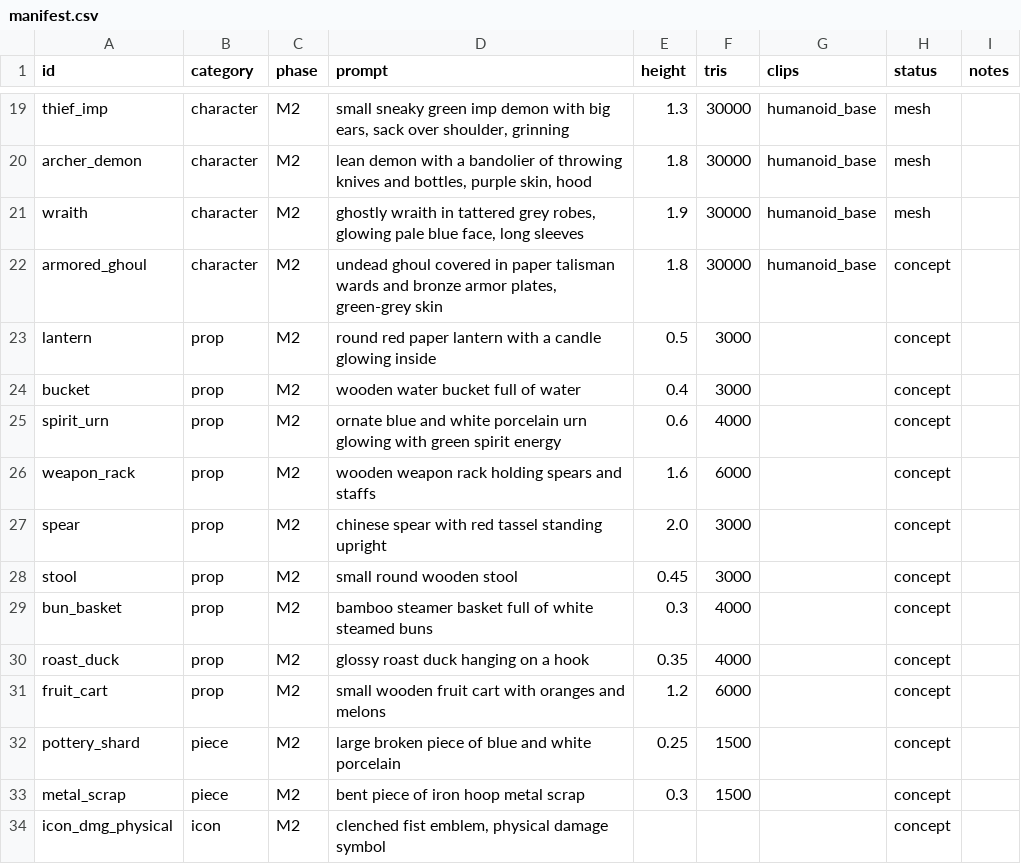
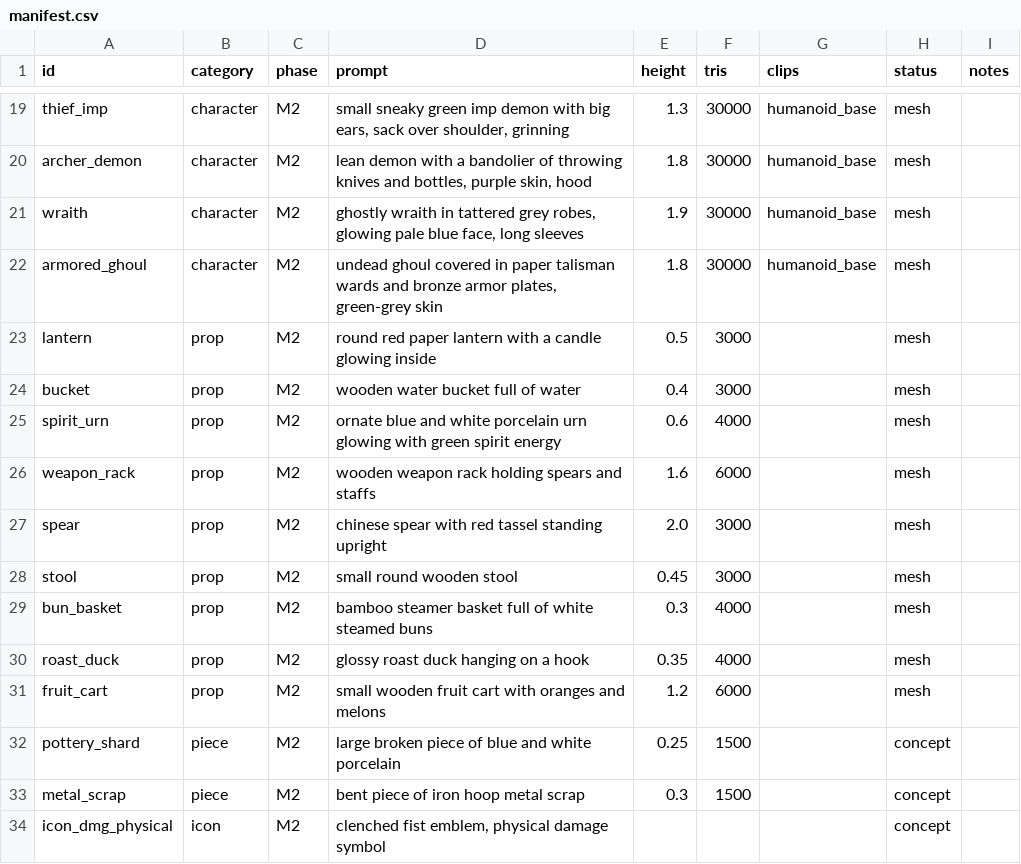
Before and after one commit to KarnamV/chan-inspo, a CSV file: assets/manifest.csv, drawn as a sheet; only a part is shown, gaps mark what is left out.

```diff
--- a/assets/manifest.csv
+++ b/assets/manifest.csv
@@ -21,12 +21,12 @@ archer_demon,character,M2,"lean demon with a bandolier of throwing knives and bo
 wraith,character,M2,"ghostly wraith in tattered grey robes, glowing pale blue face, long sleeves",1.9,30000,humanoid_base,mesh,
-armored_ghoul,character,M2,"undead ghoul covered in paper talisman wards and bronze armor plates, green-grey skin",1.8,30000,humanoid_base,concept,
-lantern,prop,M2,round red paper lantern with a candle glowing inside,0.5,3000,,concept,
-bucket,prop,M2,wooden water bucket full of water,0.4,3000,,concept,
-spirit_urn,prop,M2,ornate blue and white porcelain urn glowing with green spirit energy,0.6,4000,,concept,
-weapon_rack,prop,M2,wooden weapon rack holding spears and staffs,1.6,6000,,concept,
-spear,prop,M2,chinese spear with red tassel standing upright,2.0,3000,,concept,
-stool,prop,M2,small round wooden stool,0.45,3000,,concept,
-bun_basket,prop,M2,bamboo steamer basket full of white steamed buns,0.3,4000,,concept,
-roast_duck,prop,M2,glossy roast duck hanging on a hook,0.35,4000,,concept,
-fruit_cart,prop,M2,small wooden fruit cart with oranges and melons,1.2,6000,,concept,
+armored_ghoul,character,M2,"undead ghoul covered in paper talisman wards and bronze armor plates, green-grey skin",1.8,30000,humanoid_base,mesh,
+lantern,prop,M2,round red paper lantern with a candle glowing inside,0.5,3000,,mesh,
+bucket,prop,M2,wooden water bucket full of water,0.4,3000,,mesh,
+spirit_urn,prop,M2,ornate blue and white porcelain urn glowing with green spirit energy,0.6,4000,,mesh,
+weapon_rack,prop,M2,wooden weapon rack holding spears and staffs,1.6,6000,,mesh,
+spear,prop,M2,chinese spear with red tassel standing upright,2.0,3000,,mesh,
+stool,prop,M2,small round wooden stool,0.45,3000,,mesh,
+bun_basket,prop,M2,bamboo steamer basket full of white steamed buns,0.3,4000,,mesh,
+roast_duck,prop,M2,glossy roast duck hanging on a hook,0.35,4000,,mesh,
+fruit_cart,prop,M2,small wooden fruit cart with oranges and melons,1.2,6000,,mesh,
 pottery_shard,piece,M2,large broken piece of blue and white porcelain,0.25,1500,,concept,
```
Also changed, not shown: 41 other files.
